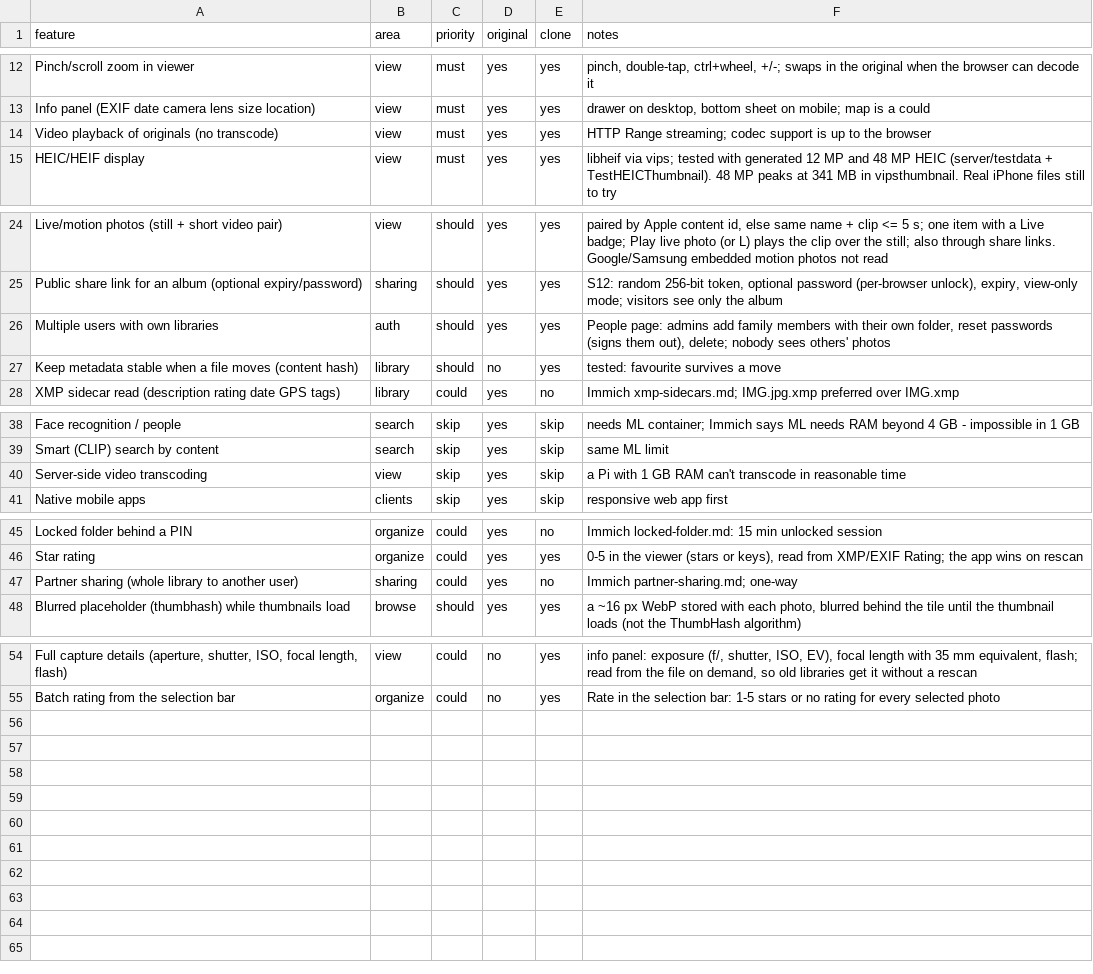
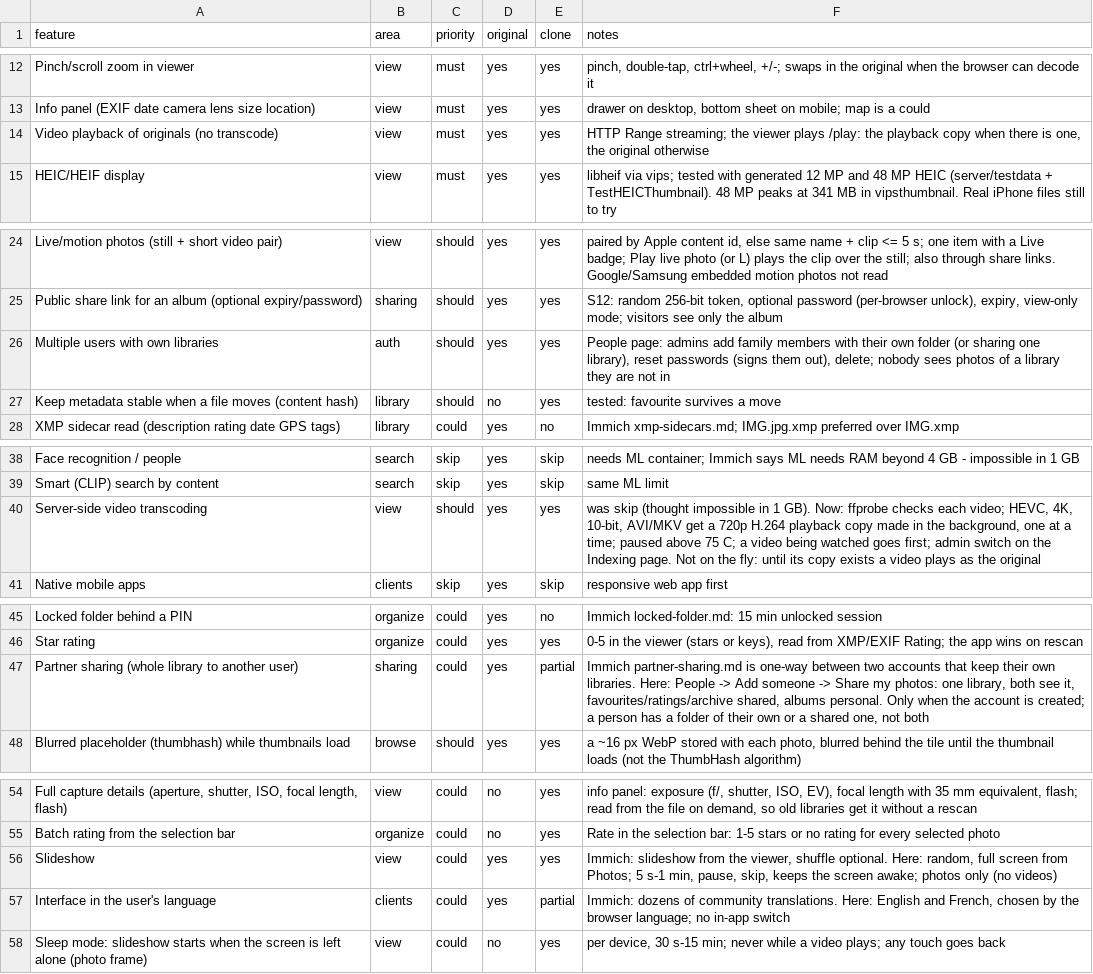
Before and after one commit to oPercentOps/Picburrow, a CSV file: replica/features.csv, drawn as a sheet; only a part is shown, gaps mark what is left out; the diff names each change by its address in the sheet, - before the commit and + after, or states it on an @@ line.

```diff
--- a/replica/features.csv
+++ b/replica/features.csv
-F14 (notes): …Range streaming; codec support is up to the browser
+F14 (notes): …Range streaming; the viewer plays /play: the playback copy when there is one, the original otherwise
-F26 (notes): …their own folder, reset passwords (signs them out), delete; nobody sees others' photos
+F26 (notes): …their own folder (or sharing one library), reset passwords (signs them out), delete; nobody sees photos of a library they are not in
-C40 (priority): skip
+C40 (priority): should
-E40 (clone): skip
+E40 (clone): yes
-F40 (notes): a Pi with 1 GB RAM can't transcode in reasonable time
+F40 (notes): was skip (thought impossible in 1 GB). Now: ffprobe checks each video; HEVC, 4K, 10-bit, AVI/MKV get a 720p H.264 playback copy made in the background, one at a time; paused above 75 C; a video being watched goes first; admin switch on the Indexing page. Not on the fly: until its copy exists a video plays as the original
-E47 (clone): no
+E47 (clone): partial
-F47 (notes): Immich partner-sharing.md; one-way
+F47 (notes): Immich partner-sharing.md is one-way between two accounts that keep their own libraries. Here: People -> Add someone -> Share my photos: one library, both see it, favourites/ratings/archive shared, albums personal. Only when the account is created; a person has a folder of their own or a shared one, not both
+row 56: Slideshow | view | could | yes | yes | Immich: slideshow from the viewer, shuffle optional. Here: random, full screen from Photos; 5 s-1 min, pause, skip, keeps the screen awake; photos only (no videos)
+row 57: Interface in the user's language | clients | could | yes | partial | Immich: dozens of community translations. Here: English and French, chosen by the browser language; no in-app switch
+row 58: Sleep mode: slideshow starts when the screen is left alone (photo frame) | view | could | no | yes | per device, 30 s-15 min; never while a video plays; any touch goes back
```
Also changed, not shown: 2 other files.
